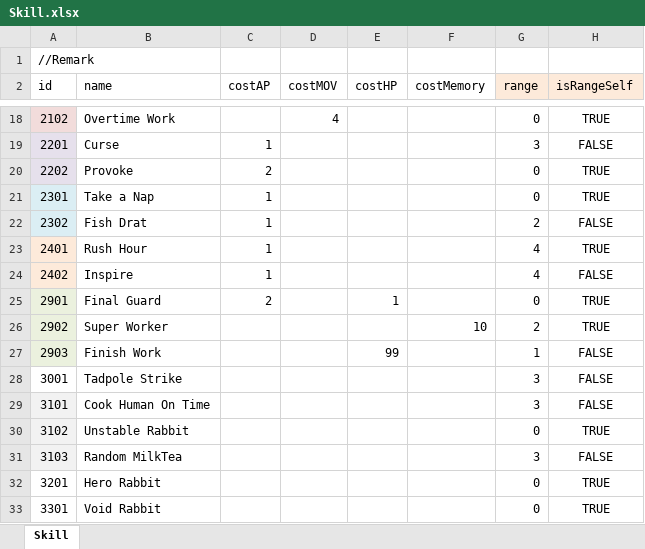
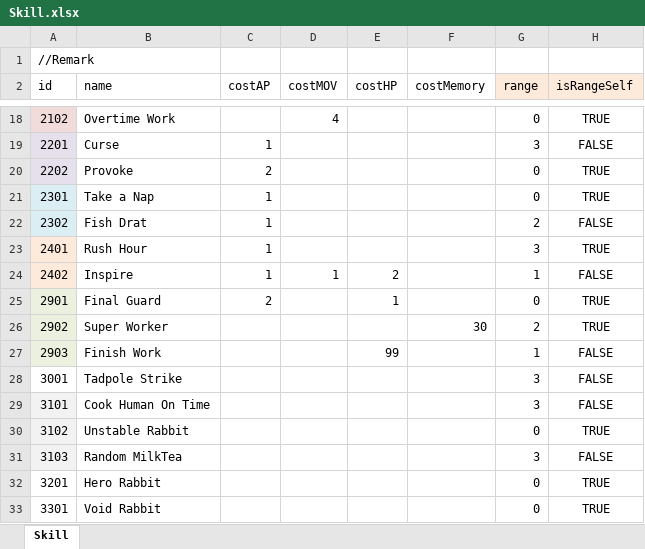
Before and after one commit to LUOHONGPENG/HermitRabbit, an Excel workbook: Assets/Excel/Skill.xlsx, sheet Skill, drawn as a sheet; only a part is shown, gaps mark what is left out; values as stored, in another font and other column widths than the file's, no borders; the diff names each change by its address in the sheet, - before the commit and + after, or states it on an @@ line.

```diff
--- a/Assets/Excel/Skill.xlsx (sheet Skill)
+++ b/Assets/Excel/Skill.xlsx (sheet Skill)
-G23 (range): 4
+G23 (range): 3
-D24 (costMOV): (empty)
+D24 (costMOV): 1
-E24 (costHP): (empty)
+E24 (costHP): 2
-G24 (range): 4
+G24 (range): 1
-F26 (costMemory): 10
+F26 (costMemory): 30
```
Also changed, not shown: 15 other files.
